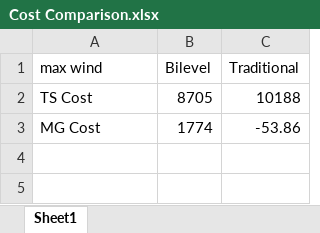
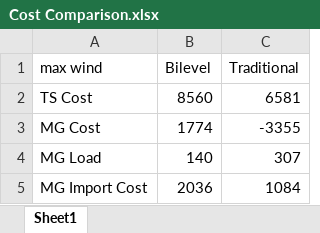
Before and after one commit to ljl199141/Transmission-Distribution-Bilevel-Optimization, an Excel workbook: Cost Comparison.xlsx, sheet Sheet1, drawn as a sheet; values as stored, in another font and other column widths than the file's, no borders; the diff names each change by its address in the sheet, - before the commit and + after, or states it on an @@ line.

```diff
--- a/Cost Comparison.xlsx (sheet Sheet1)
+++ b/Cost Comparison.xlsx (sheet Sheet1)
-B2 (Bilevel): 8705
+B2 (Bilevel): 8560
-C2 (Traditional): 10188
+C2 (Traditional): 6581
-C3 (Traditional): -53.86
+C3 (Traditional): -3355
+row 4: MG Load | 140 | 307
+row 5: MG Import Cost | 2036 | 1084
```
Also changed, not shown: 1 other file.
